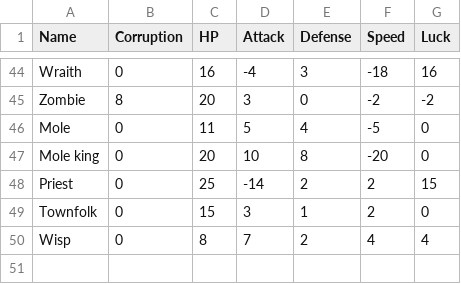
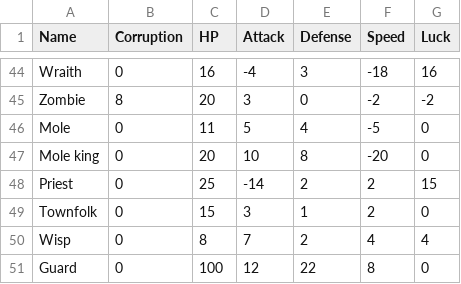
Before and after one commit to sacivashi/PYRPG, a CSV file: data/enemies.csv, drawn as a sheet; only a part is shown, gaps mark what is left out; the diff names each change by its address in the sheet, - before the commit and + after, or states it on an @@ line.

```diff
--- a/data/enemies.csv
+++ b/data/enemies.csv
+row 51: Guard | 0 | 100 | 12 | 22 | 8 | 0
```
Also changed, not shown: 11 other files.
